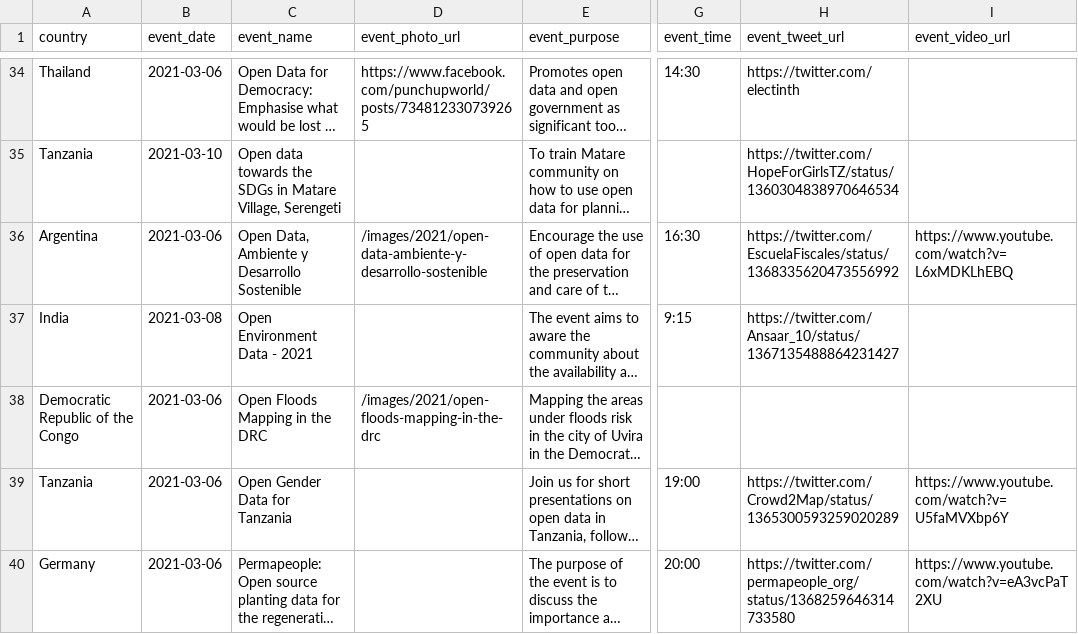
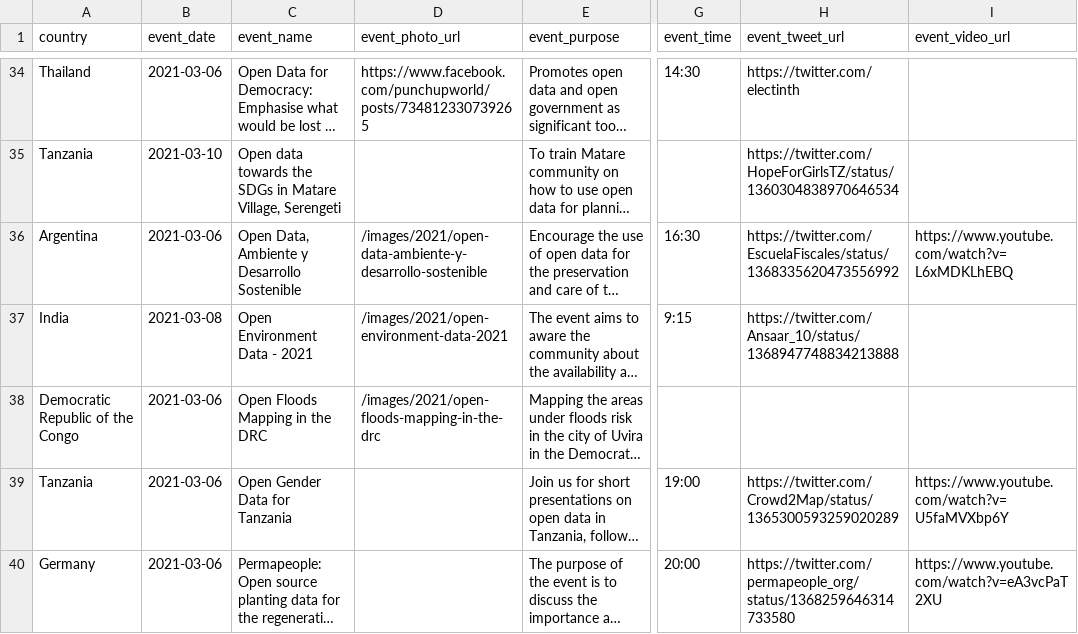
Before and after one commit to okfn/opendataday, a CSV file: Datasets/Events 2021.csv, drawn as a sheet; only a part is shown, gaps mark what is left out; long unchanged cells end in …; the diff names each change by its address in the sheet, - before the commit and + after, or states it on an @@ line.

```diff
--- a/Datasets/Events 2021.csv
+++ b/Datasets/Events 2021.csv
-D37 (event_photo_url): (empty)
+D37 (event_photo_url): /images/2021/open-environment-data-2021
-H37 (event_tweet_url): https://twitter.com/Ansaar_10/status/1367135488864231427
+H37 (event_tweet_url): https://twitter.com/Ansaar_10/status/1368947748834213888
```
Also changed, not shown: 2 other files.
